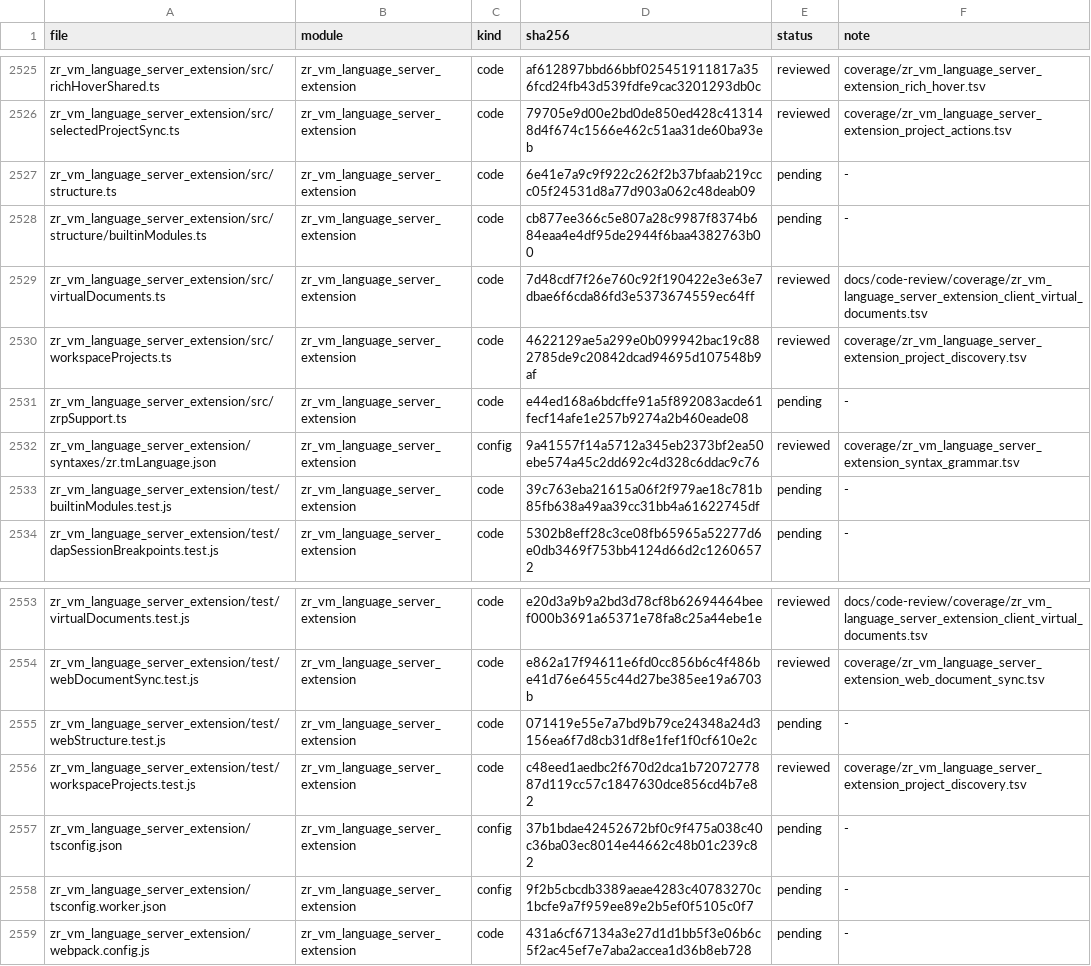
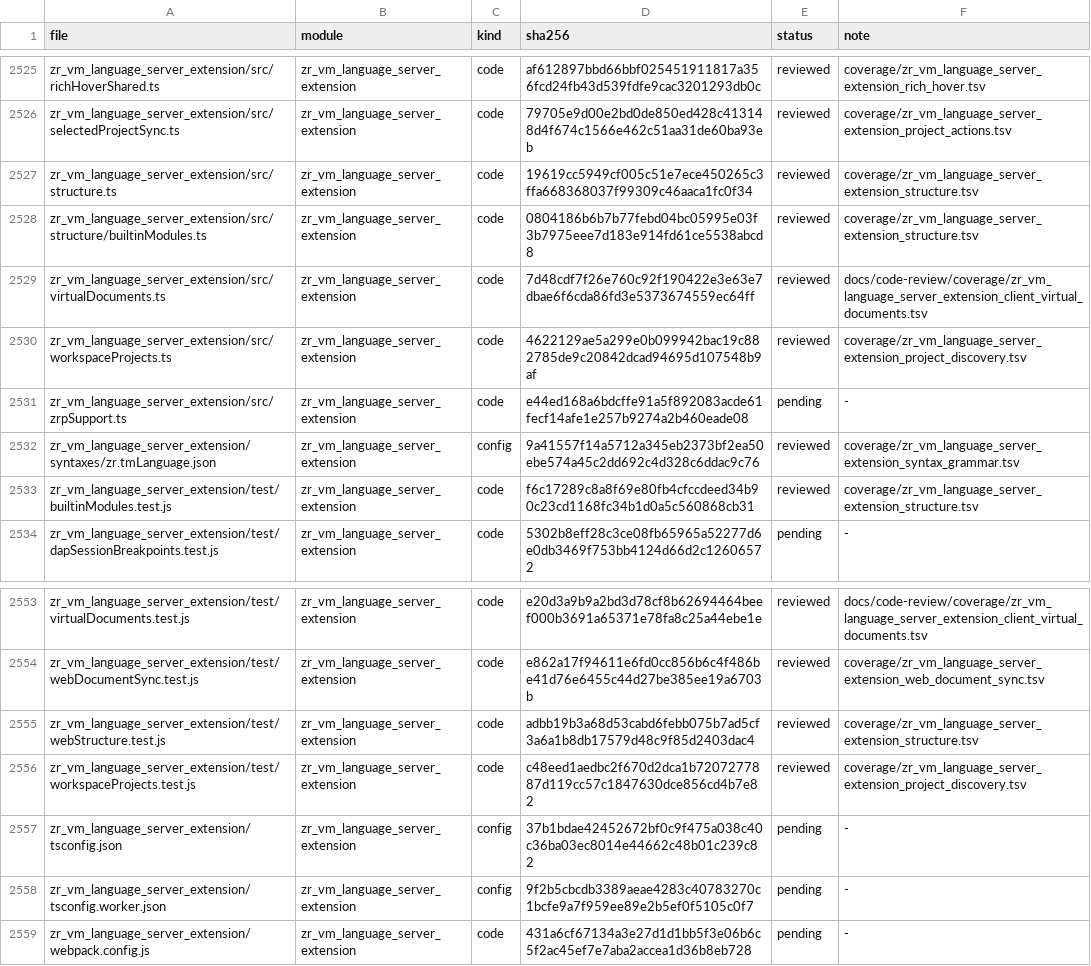
Before and after one commit to He-Jiahui/zr_vm, a TSV file: docs/code-review/inventory.tsv, drawn as a sheet; only a part is shown, gaps mark what is left out.

Commit message:
docs: review structure view and builtin modules

```diff
--- a/docs/code-review/inventory.tsv
+++ b/docs/code-review/inventory.tsv
@@ -2526,4 +2526,4 @@ zr_vm_language_server_extension/src/richHoverShared.ts	zr_vm_language_server_ext
 zr_vm_language_server_extension/src/selectedProjectSync.ts	zr_vm_language_server_extension	code	79705e9d00e2bd0de850ed428c413148d4f674c1566e462c51aa31de60ba93eb	reviewed	coverage/zr_vm_language_server_extension_project_actions.tsv
-zr_vm_language_server_extension/src/structure.ts	zr_vm_language_server_extension	code	6e41e7a9c9f922c262f2b37bfaab219ccc05f24531d8a77d903a062c48deab09	pending	-
-zr_vm_language_server_extension/src/structure/builtinModules.ts	zr_vm_language_server_extension	code	cb877ee366c5e807a28c9987f8374b684eaa4e4df95de2944f6baa4382763b00	pending	-
+zr_vm_language_server_extension/src/structure.ts	zr_vm_language_server_extension	code	19619cc5949cf005c51e7ece450265c3ffa668368037f99309c46aaca1fc0f34	reviewed	coverage/zr_vm_language_server_extension_structure.tsv
+zr_vm_language_server_extension/src/structure/builtinModules.ts	zr_vm_language_server_extension	code	0804186b6b7b77febd04bc05995e03f3b7975eee7d183e914fd61ce5538abcd8	reviewed	coverage/zr_vm_language_server_extension_structure.tsv
 zr_vm_language_server_extension/src/virtualDocuments.ts	zr_vm_language_server_extension	code	7d48cdf7f26e760c92f190422e3e63e7dbae6f6cda86fd3e5373674559ec64ff	reviewed	docs/code-review/coverage/zr_vm_language_server_extension_client_virtual_documents.tsv
@@ -2532,3 +2532,3 @@ zr_vm_language_server_extension/src/zrpSupport.ts	zr_vm_language_server_extensio
 zr_vm_language_server_extension/syntaxes/zr.tmLanguage.json	zr_vm_language_server_extension	config	9a41557f14a5712a345eb2373bf2ea50ebe574a45c2dd692c4d328c6ddac9c76	reviewed	coverage/zr_vm_language_server_extension_syntax_grammar.tsv
-zr_vm_language_server_extension/test/builtinModules.test.js	zr_vm_language_server_extension	code	39c763eba21615a06f2f979ae18c781b85fb638a49aa39cc31bb4a61622745df	pending	-
+zr_vm_language_server_extension/test/builtinModules.test.js	zr_vm_language_server_extension	code	f6c17289c8a8f69e80fb4cfccdeed34b90c23cd1168fc34b1d0a5c560868cb31	reviewed	coverage/zr_vm_language_server_extension_structure.tsv
 zr_vm_language_server_extension/test/dapSessionBreakpoints.test.js	zr_vm_language_server_extension	code	5302b8eff28c3ce08fb65965a52277d6e0db3469f753bb4124d66d2c12606572	pending	-
@@ -2554,3 +2554,3 @@ zr_vm_language_server_extension/test/virtualDocuments.test.js	zr_vm_language_ser
 zr_vm_language_server_extension/test/webDocumentSync.test.js	zr_vm_language_server_extension	code	e862a17f94611e6fd0cc856b6c4f486be41d76e6455c44d27be385ee19a6703b	reviewed	coverage/zr_vm_language_server_extension_web_document_sync.tsv
-zr_vm_language_server_extension/test/webStructure.test.js	zr_vm_language_server_extension	code	071419e55e7a7bd9b79ce24348a24d3156ea6f7d8cb31df8e1fef1f0cf610e2c	pending	-
+zr_vm_language_server_extension/test/webStructure.test.js	zr_vm_language_server_extension	code	adbb19b3a68d53cabd6febb075b7ad5cf3a6a1b8db17579d48c9f85d2403dac4	reviewed	coverage/zr_vm_language_server_extension_structure.tsv
 zr_vm_language_server_extension/test/workspaceProjects.test.js	zr_vm_language_server_extension	code	c48eed1aedbc2f670d2dca1b7207277887d119cc57c1847630dce856cd4b7e82	reviewed	coverage/zr_vm_language_server_extension_project_discovery.tsv
```
Also changed, not shown: 4 other files.
